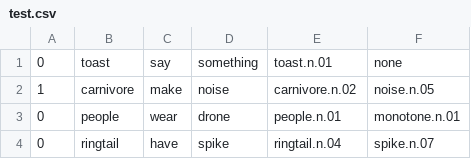
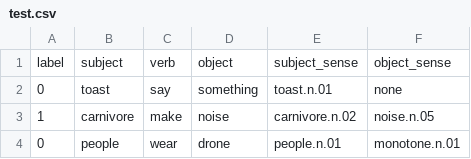
Before and after one commit to Jacob-Chmura/plausibility-vaccine, a CSV file: data/plausibility_data/twentyquestions/test.csv, drawn as a sheet; only a part is shown; the shorter side is filled out with more unchanged rows.

```diff
--- a/data/plausibility_data/twentyquestions/test.csv
+++ b/data/plausibility_data/twentyquestions/test.csv
@@ -1 +1,2 @@
+label,subject,verb,object,subject_sense,object_sense
 0,toast,say,something,toast.n.01,none
```
Also changed, not shown: data/plausibility_data/twentyquestions/valid.csv.
